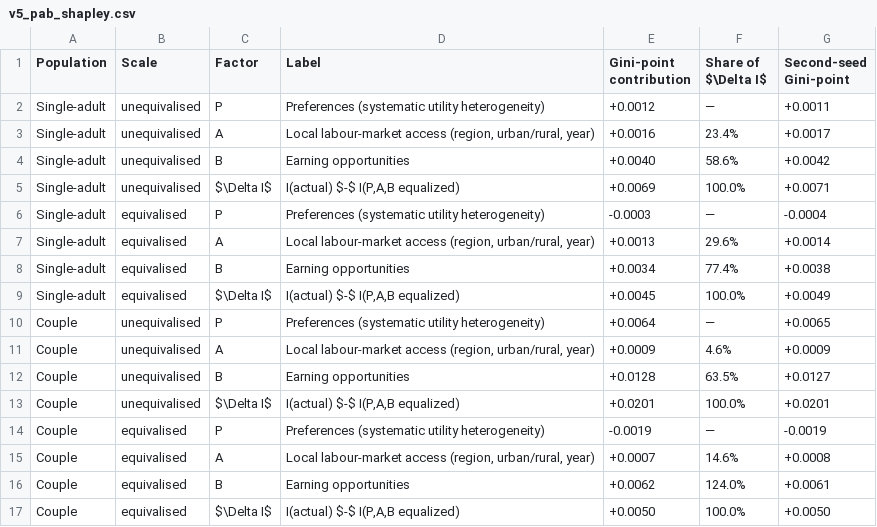
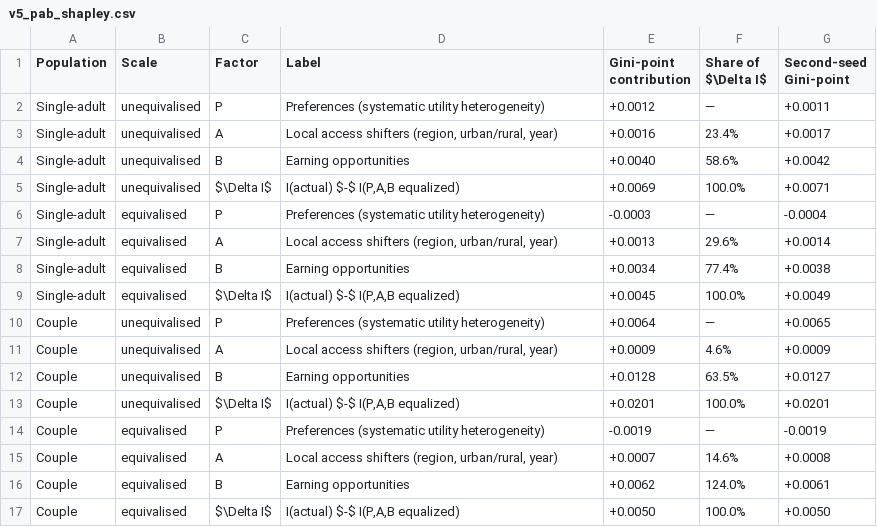
Before and after one commit to Hisham-Haydar/Job_Market_paper, a CSV file: manuscript/tables/v5/v5_pab_shapley.csv, drawn as a sheet.

```diff
--- a/manuscript/tables/v5/v5_pab_shapley.csv
+++ b/manuscript/tables/v5/v5_pab_shapley.csv
@@ -2,3 +2,3 @@ Population,Scale,Factor,Label,Gini-point contribution,Share of $\Delta I$,Second
 Single-adult,unequivalised,P,Preferences (systematic utility heterogeneity),+0.0012,—,+0.0011
-Single-adult,unequivalised,A,"Local labour-market access (region, urban/rural, year)",+0.0016,23.4%,+0.0017
+Single-adult,unequivalised,A,"Local access shifters (region, urban/rural, year)",+0.0016,23.4%,+0.0017
 Single-adult,unequivalised,B,Earning opportunities,+0.0040,58.6%,+0.0042
@@ -6,3 +6,3 @@ Single-adult,unequivalised,$\Delta I$,"I(actual) $-$ I(P,A,B equalized)",+0.0069
 Single-adult,equivalised,P,Preferences (systematic utility heterogeneity),-0.0003,—,-0.0004
-Single-adult,equivalised,A,"Local labour-market access (region, urban/rural, year)",+0.0013,29.6%,+0.0014
+Single-adult,equivalised,A,"Local access shifters (region, urban/rural, year)",+0.0013,29.6%,+0.0014
 Single-adult,equivalised,B,Earning opportunities,+0.0034,77.4%,+0.0038
@@ -10,3 +10,3 @@ Single-adult,equivalised,$\Delta I$,"I(actual) $-$ I(P,A,B equalized)",+0.0045,1
 Couple,unequivalised,P,Preferences (systematic utility heterogeneity),+0.0064,—,+0.0065
-Couple,unequivalised,A,"Local labour-market access (region, urban/rural, year)",+0.0009,4.6%,+0.0009
+Couple,unequivalised,A,"Local access shifters (region, urban/rural, year)",+0.0009,4.6%,+0.0009
 Couple,unequivalised,B,Earning opportunities,+0.0128,63.5%,+0.0127
@@ -14,3 +14,3 @@ Couple,unequivalised,$\Delta I$,"I(actual) $-$ I(P,A,B equalized)",+0.0201,100.0
 Couple,equivalised,P,Preferences (systematic utility heterogeneity),-0.0019,—,-0.0019
-Couple,equivalised,A,"Local labour-market access (region, urban/rural, year)",+0.0007,14.6%,+0.0008
+Couple,equivalised,A,"Local access shifters (region, urban/rural, year)",+0.0007,14.6%,+0.0008
 Couple,equivalised,B,Earning opportunities,+0.0062,124.0%,+0.0061
```
Also changed, not shown: manuscript/tables/v5/v5_operators.csv, 37 other files.
